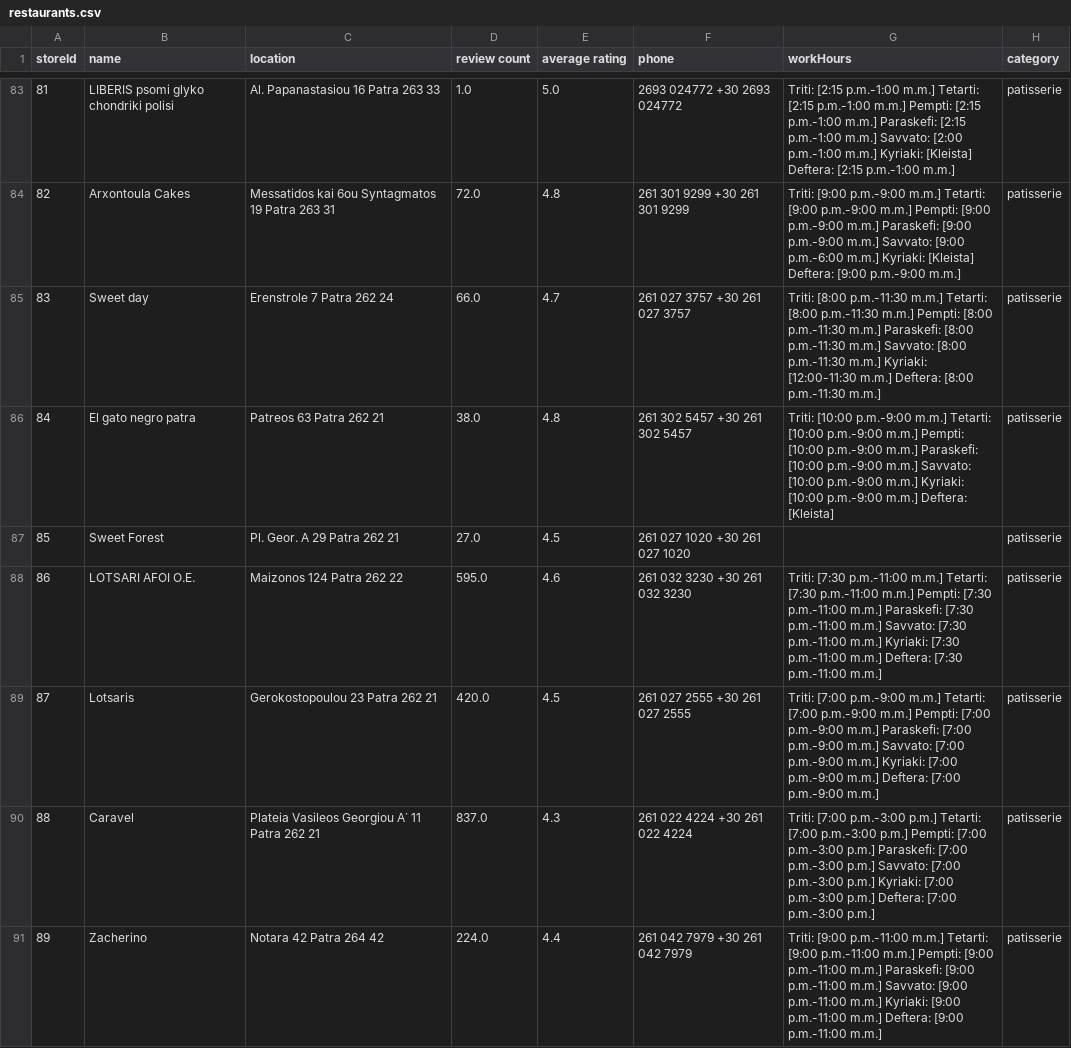
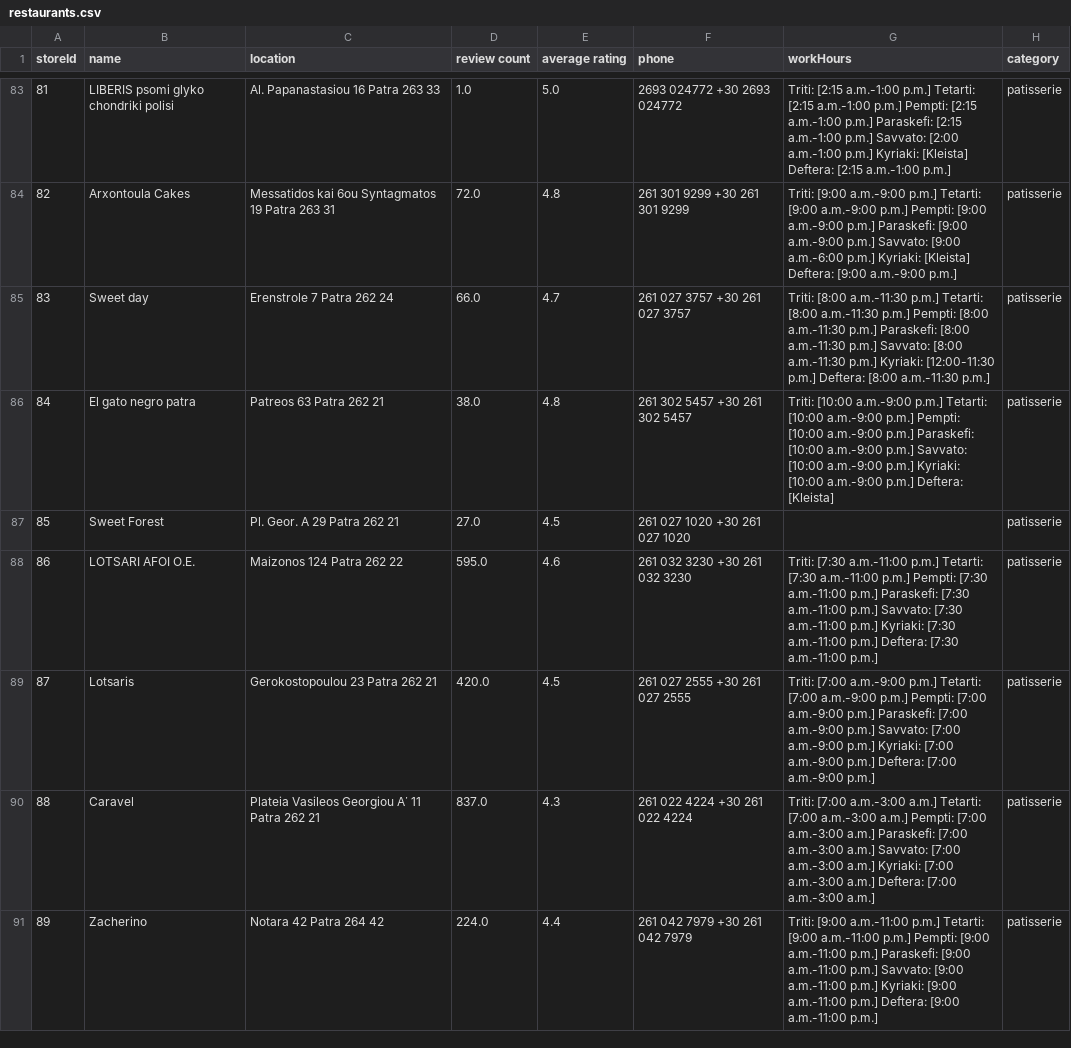
Before and after one commit to DimimiS/Online-Food-Order, a CSV file: Data/restaurants.csv, drawn as a sheet; only a part is shown, gaps mark what is left out; the diff covers the shown part only.

Commit message:
Added Category Data and Tried to fix the workHours Data

```diff
--- a/Data/restaurants.csv
+++ b/Data/restaurants.csv
@@ -83,9 +83,9 @@ storeId,name,location,review count,average rating,phone,workHours,category
-81,LIBERIS psomi glyko chondriki polisi,Al. Papanastasiou 16 Patra 263 33,1.0,5.0,2693 024772 +30 2693 024772,Triti: [2:15 p.m.-1:00 m.m.] Tetarti: [2:15 p.m.-1:00 m.m.] Pempti: [2:15 p.m.-1:00 m.m.] Paraskefi: [2:15 p.m.-1:00 m.m.] Savvato: [2:00 p.m.-1:00 m.m.] Kyriaki: [Kleista] Deftera: [2:15 p.m.-1:00 m.m.],patisserie
-82,Arxontoula Cakes,Messatidos kai 6ou Syntagmatos 19 Patra 263 31,72.0,4.8,261 301 9299 +30 261 301 9299,Triti: [9:00 p.m.-9:00 m.m.] Tetarti: [9:00 p.m.-9:00 m.m.] Pempti: [9:00 p.m.-9:00 m.m.] Paraskefi: [9:00 p.m.-9:00 m.m.] Savvato: [9:00 p.m.-6:00 m.m.] Kyriaki: [Kleista] Deftera: [9:00 p.m.-9:00 m.m.],patisserie
-83,Sweet day,Erenstrole 7 Patra 262 24,66.0,4.7,261 027 3757 +30 261 027 3757,Triti: [8:00 p.m.-11:30 m.m.] Tetarti: [8:00 p.m.-11:30 m.m.] Pempti: [8:00 p.m.-11:30 m.m.] Paraskefi: [8:00 p.m.-11:30 m.m.] Savvato: [8:00 p.m.-11:30 m.m.] Kyriaki: [12:00-11:30 m.m.] Deftera: [8:00 p.m.-11:30 m.m.],patisserie
-84,El gato negro patra,Patreos 63 Patra 262 21,38.0,4.8,261 302 5457 +30 261 302 5457,Triti: [10:00 p.m.-9:00 m.m.] Tetarti: [10:00 p.m.-9:00 m.m.] Pempti: [10:00 p.m.-9:00 m.m.] Paraskefi: [10:00 p.m.-9:00 m.m.] Savvato: [10:00 p.m.-9:00 m.m.] Kyriaki: [10:00 p.m.-9:00 m.m.] Deftera: [Kleista],patisserie
+81,LIBERIS psomi glyko chondriki polisi,Al. Papanastasiou 16 Patra 263 33,1.0,5.0,2693 024772 +30 2693 024772,Triti: [2:15 a.m.-1:00 p.m.] Tetarti: [2:15 a.m.-1:00 p.m.] Pempti: [2:15 a.m.-1:00 p.m.] Paraskefi: [2:15 a.m.-1:00 p.m.] Savvato: [2:00 a.m.-1:00 p.m.] Kyriaki: [Kleista] Deftera: [2:15 a.m.-1:00 p.m.],patisserie
+82,Arxontoula Cakes,Messatidos kai 6ou Syntagmatos 19 Patra 263 31,72.0,4.8,261 301 9299 +30 261 301 9299,Triti: [9:00 a.m.-9:00 p.m.] Tetarti: [9:00 a.m.-9:00 p.m.] Pempti: [9:00 a.m.-9:00 p.m.] Paraskefi: [9:00 a.m.-9:00 p.m.] Savvato: [9:00 a.m.-6:00 p.m.] Kyriaki: [Kleista] Deftera: [9:00 a.m.-9:00 p.m.],patisserie
+83,Sweet day,Erenstrole 7 Patra 262 24,66.0,4.7,261 027 3757 +30 261 027 3757,Triti: [8:00 a.m.-11:30 p.m.] Tetarti: [8:00 a.m.-11:30 p.m.] Pempti: [8:00 a.m.-11:30 p.m.] Paraskefi: [8:00 a.m.-11:30 p.m.] Savvato: [8:00 a.m.-11:30 p.m.] Kyriaki: [12:00-11:30 p.m.] Deftera: [8:00 a.m.-11:30 p.m.],patisserie
+84,El gato negro patra,Patreos 63 Patra 262 21,38.0,4.8,261 302 5457 +30 261 302 5457,Triti: [10:00 a.m.-9:00 p.m.] Tetarti: [10:00 a.m.-9:00 p.m.] Pempti: [10:00 a.m.-9:00 p.m.] Paraskefi: [10:00 a.m.-9:00 p.m.] Savvato: [10:00 a.m.-9:00 p.m.] Kyriaki: [10:00 a.m.-9:00 p.m.] Deftera: [Kleista],patisserie
 85,Sweet Forest,Pl. Geor. A 29 Patra 262 21,27.0,4.5,261 027 1020 +30 261 027 1020,,patisserie
-86,LOTSARI AFOI O.E.,Maizonos 124 Patra 262 22,595.0,4.6,261 032 3230 +30 261 032 3230,Triti: [7:30 p.m.-11:00 m.m.] Tetarti: [7:30 p.m.-11:00 m.m.] Pempti: [7:30 p.m.-11:00 m.m.] Paraskefi: [7:30 p.m.-11:00 m.m.] Savvato: [7:30 p.m.-11:00 m.m.] Kyriaki: [7:30 p.m.-11:00 m.m.] Deftera: [7:30 p.m.-11:00 m.m.],patisserie
-87,Lotsaris,Gerokostopoulou 23 Patra 262 21,420.0,4.5,261 027 2555 +30 261 027 2555,Triti: [7:00 p.m.-9:00 m.m.] Tetarti: [7:00 p.m.-9:00 m.m.] Pempti: [7:00 p.m.-9:00 m.m.] Paraskefi: [7:00 p.m.-9:00 m.m.] Savvato: [7:00 p.m.-9:00 m.m.] Kyriaki: [7:00 p.m.-9:00 m.m.] Deftera: [7:00 p.m.-9:00 m.m.],patisserie
-88,Caravel,Plateia Vasileos Georgiou A΄ 11 Patra 262 21,837.0,4.3,261 022 4224 +30 261 022 4224,Triti: [7:00 p.m.-3:00 p.m.] Tetarti: [7:00 p.m.-3:00 p.m.] Pempti: [7:00 p.m.-3:00 p.m.] Paraskefi: [7:00 p.m.-3:00 p.m.] Savvato: [7:00 p.m.-3:00 p.m.] Kyriaki: [7:00 p.m.-3:00 p.m.] Deftera: [7:00 p.m.-3:00 p.m.],patisserie
-89,Zacherino,Notara 42 Patra 264 42,224.0,4.4,261 042 7979 +30 261 042 7979,Triti: [9:00 p.m.-11:00 m.m.] Tetarti: [9:00 p.m.-11:00 m.m.] Pempti: [9:00 p.m.-11:00 m.m.] Paraskefi: [9:00 p.m.-11:00 m.m.] Savvato: [9:00 p.m.-11:00 m.m.] Kyriaki: [9:00 p.m.-11:00 m.m.] Deftera: [9:00 p.m.-11:00 m.m.],patisserie
+86,LOTSARI AFOI O.E.,Maizonos 124 Patra 262 22,595.0,4.6,261 032 3230 +30 261 032 3230,Triti: [7:30 a.m.-11:00 p.m.] Tetarti: [7:30 a.m.-11:00 p.m.] Pempti: [7:30 a.m.-11:00 p.m.] Paraskefi: [7:30 a.m.-11:00 p.m.] Savvato: [7:30 a.m.-11:00 p.m.] Kyriaki: [7:30 a.m.-11:00 p.m.] Deftera: [7:30 a.m.-11:00 p.m.],patisserie
+87,Lotsaris,Gerokostopoulou 23 Patra 262 21,420.0,4.5,261 027 2555 +30 261 027 2555,Triti: [7:00 a.m.-9:00 p.m.] Tetarti: [7:00 a.m.-9:00 p.m.] Pempti: [7:00 a.m.-9:00 p.m.] Paraskefi: [7:00 a.m.-9:00 p.m.] Savvato: [7:00 a.m.-9:00 p.m.] Kyriaki: [7:00 a.m.-9:00 p.m.] Deftera: [7:00 a.m.-9:00 p.m.],patisserie
+88,Caravel,Plateia Vasileos Georgiou A΄ 11 Patra 262 21,837.0,4.3,261 022 4224 +30 261 022 4224,Triti: [7:00 a.m.-3:00 a.m.] Tetarti: [7:00 a.m.-3:00 a.m.] Pempti: [7:00 a.m.-3:00 a.m.] Paraskefi: [7:00 a.m.-3:00 a.m.] Savvato: [7:00 a.m.-3:00 a.m.] Kyriaki: [7:00 a.m.-3:00 a.m.] Deftera: [7:00 a.m.-3:00 a.m.],patisserie
+89,Zacherino,Notara 42 Patra 264 42,224.0,4.4,261 042 7979 +30 261 042 7979,Triti: [9:00 a.m.-11:00 p.m.] Tetarti: [9:00 a.m.-11:00 p.m.] Pempti: [9:00 a.m.-11:00 p.m.] Paraskefi: [9:00 a.m.-11:00 p.m.] Savvato: [9:00 a.m.-11:00 p.m.] Kyriaki: [9:00 a.m.-11:00 p.m.] Deftera: [9:00 a.m.-11:00 p.m.],patisserie
```
Also changed, not shown: 68 edited cells elsewhere in this file, 3 other files.
